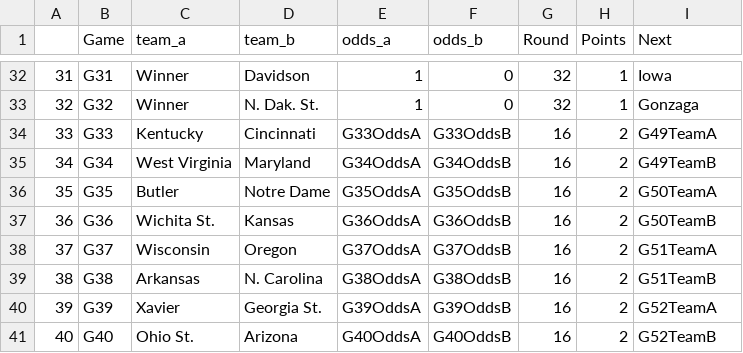
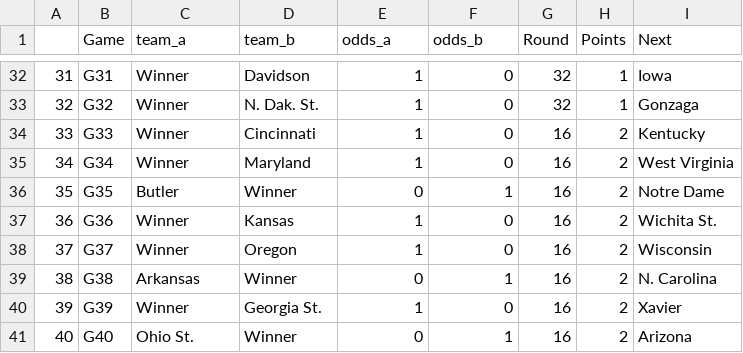
Before and after one commit to salauer/ncaa_proj2015, a CSV file: ncaa_proj2015/schedule.csv, drawn as a sheet; only a part is shown, gaps mark what is left out; the diff covers the shown part only.

```diff
--- a/ncaa_proj2015/schedule.csv
+++ b/ncaa_proj2015/schedule.csv
@@ -33,9 +33,9 @@
 "32","G32","Winner","N. Dak. St.","1","0",32,1,"Gonzaga"
-"33","G33","Kentucky","Cincinnati","G33OddsA","G33OddsB",16,2,"G49TeamA"
-"34","G34","West Virginia","Maryland","G34OddsA","G34OddsB",16,2,"G49TeamB"
-"35","G35","Butler","Notre Dame","G35OddsA","G35OddsB",16,2,"G50TeamA"
-"36","G36","Wichita St.","Kansas","G36OddsA","G36OddsB",16,2,"G50TeamB"
-"37","G37","Wisconsin","Oregon","G37OddsA","G37OddsB",16,2,"G51TeamA"
-"38","G38","Arkansas","N. Carolina","G38OddsA","G38OddsB",16,2,"G51TeamB"
-"39","G39","Xavier","Georgia St.","G39OddsA","G39OddsB",16,2,"G52TeamA"
-"40","G40","Ohio St.","Arizona","G40OddsA","G40OddsB",16,2,"G52TeamB"
+"33","G33","Winner","Cincinnati","1","0",16,2,"Kentucky"
+"34","G34","Winner","Maryland","1","0",16,2,"West Virginia"
+"35","G35","Butler","Winner","0","1",16,2,"Notre Dame"
+"36","G36","Winner","Kansas","1","0",16,2,"Wichita St."
+"37","G37","Winner","Oregon","1","0",16,2,"Wisconsin"
+"38","G38","Arkansas","Winner","0","1",16,2,"N. Carolina"
+"39","G39","Winner","Georgia St.","1","0",16,2,"Xavier"
+"40","G40","Ohio St.","Winner","0","1",16,2,"Arizona"
```
Also changed, not shown: 48 edited cells elsewhere in this file, 2 other files.
